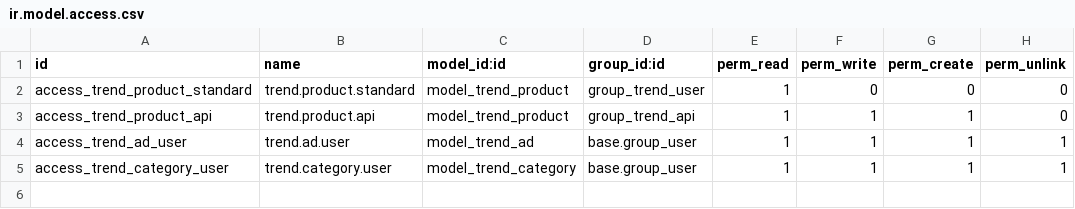
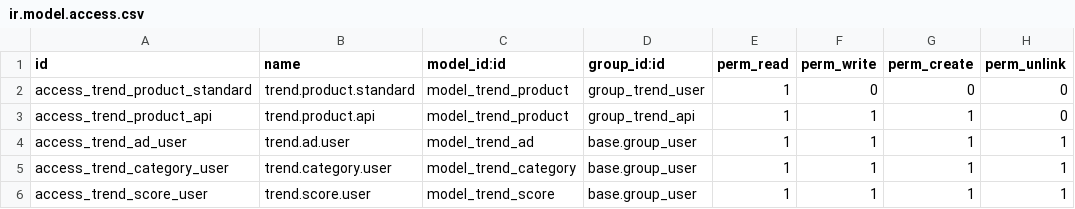
Before and after one commit to exocoms-teams/e-commerce, a CSV file: produits_tendance/security/ir.model.access.csv, drawn as a sheet; the diff names each change by its address in the sheet, - before the commit and + after, or states it on an @@ line.

Commit message:
WIN-19:ajouter les contraintes WIN-23:le modele trend.score

```diff
--- a/produits_tendance/security/ir.model.access.csv
+++ b/produits_tendance/security/ir.model.access.csv
+row 6: access_trend_score_user | trend.score.user | model_trend_score | base.group_user | 1 | 1 | 1 | 1
```
Also changed, not shown: 3 other files.
